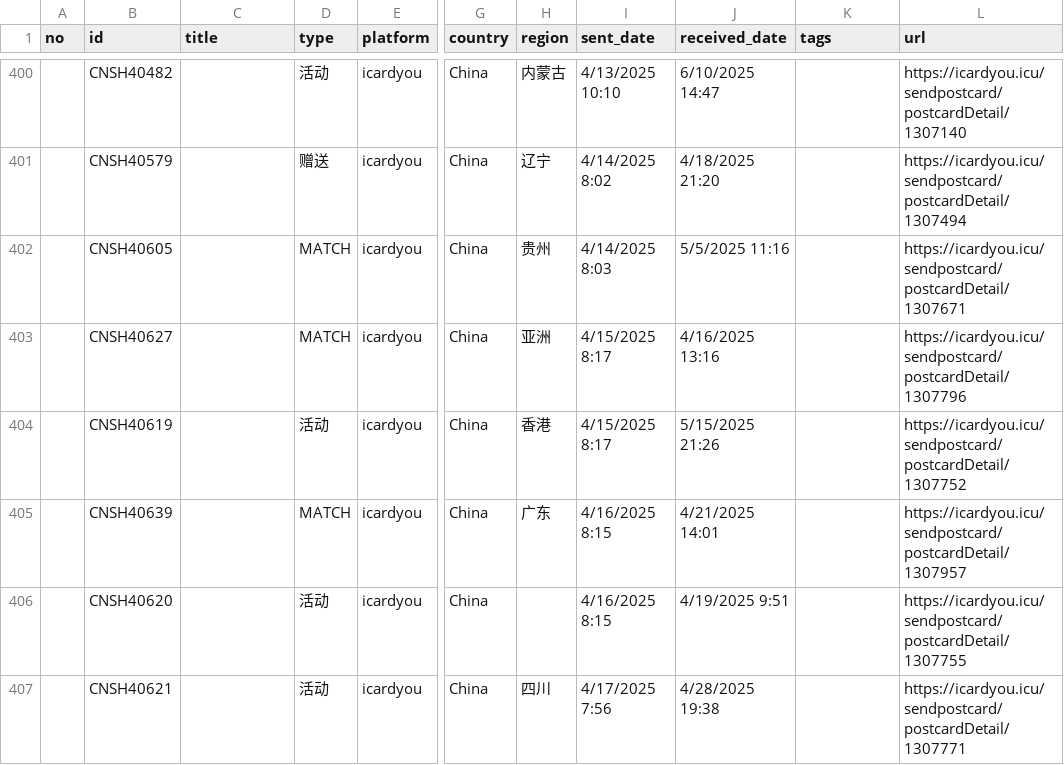
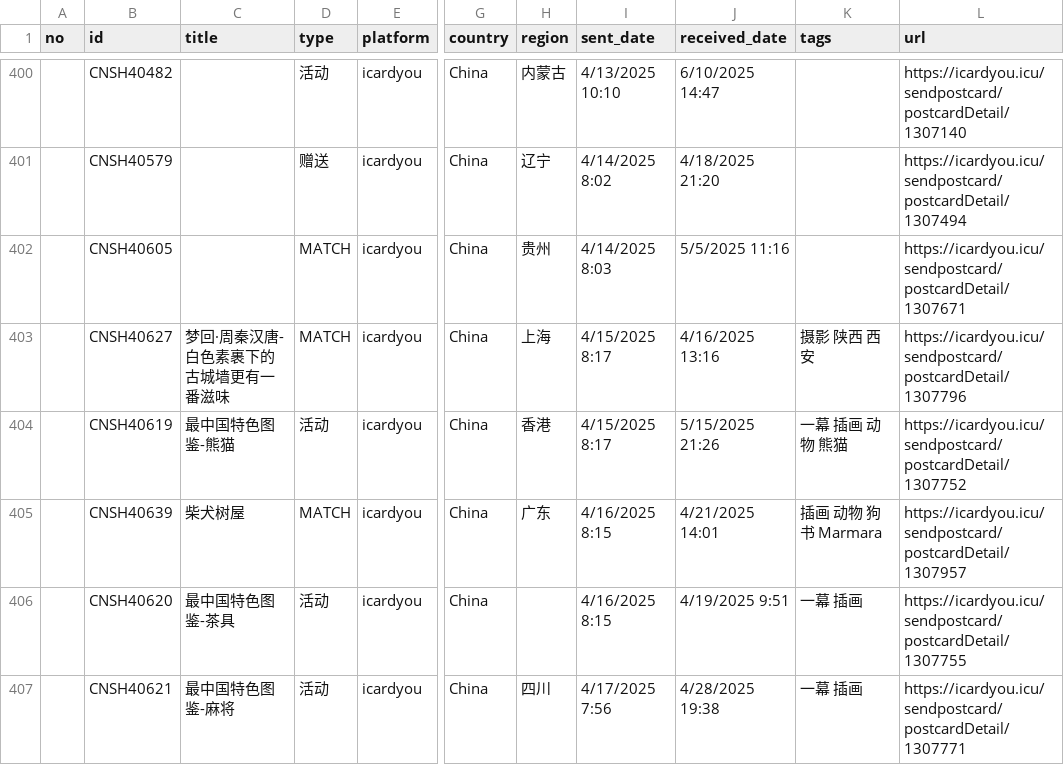
Before and after one commit to JiYouMCC/postcards, a CSV file: _data/sent.csv, drawn as a sheet; only a part is shown, gaps mark what is left out; the diff covers the shown part only; the diff names each change by its address in the sheet, - before the commit and + after, or states it on an @@ line.

```diff
--- a/_data/sent.csv
+++ b/_data/sent.csv
-C403 (title): (empty)
+C403 (title): 梦回·周秦汉唐-白色素裹下的古城墙更有一番滋味
-H403 (region): 亚洲
+H403 (region): 上海
-K403 (tags): (empty)
+K403 (tags): 摄影 陕西 西安
-C404 (title): (empty)
+C404 (title): 最中国特色图鉴-熊猫
-K404 (tags): (empty)
+K404 (tags): 一幕 插画 动物 熊猫
-C405 (title): (empty)
+C405 (title): 柴犬树屋
-K405 (tags): (empty)
+K405 (tags): 插画 动物 狗 书 Marmara
-C406 (title): (empty)
+C406 (title): 最中国特色图鉴-茶具
-K406:K407 (tags): (empty)
+K406:K407 (tags): 一幕 插画
-C407 (title): (empty)
+C407 (title): 最中国特色图鉴-麻将
```
Also changed, not shown: 1 added row and 11 edited cells elsewhere in this file, 13 other files.
